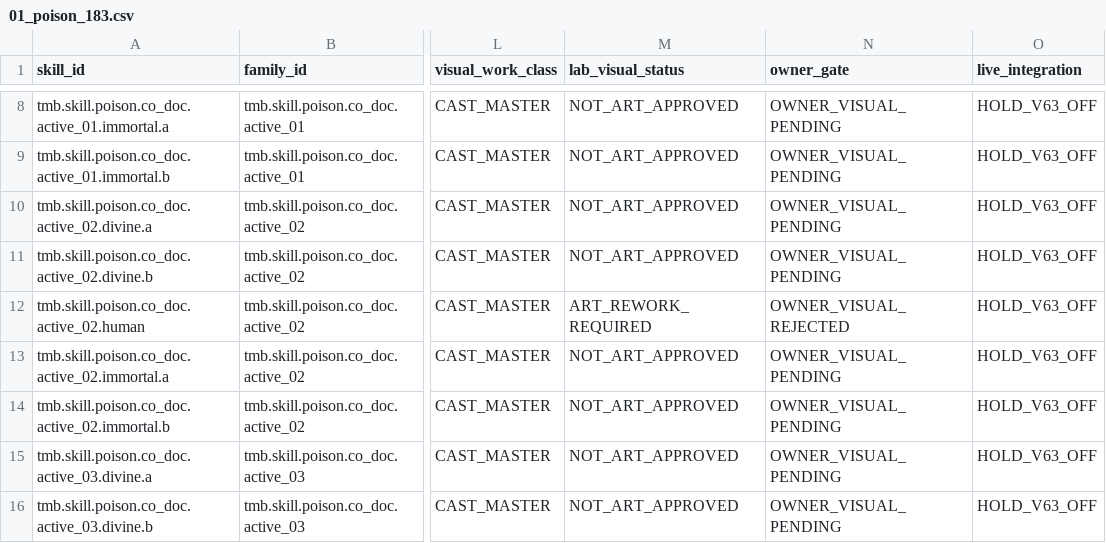
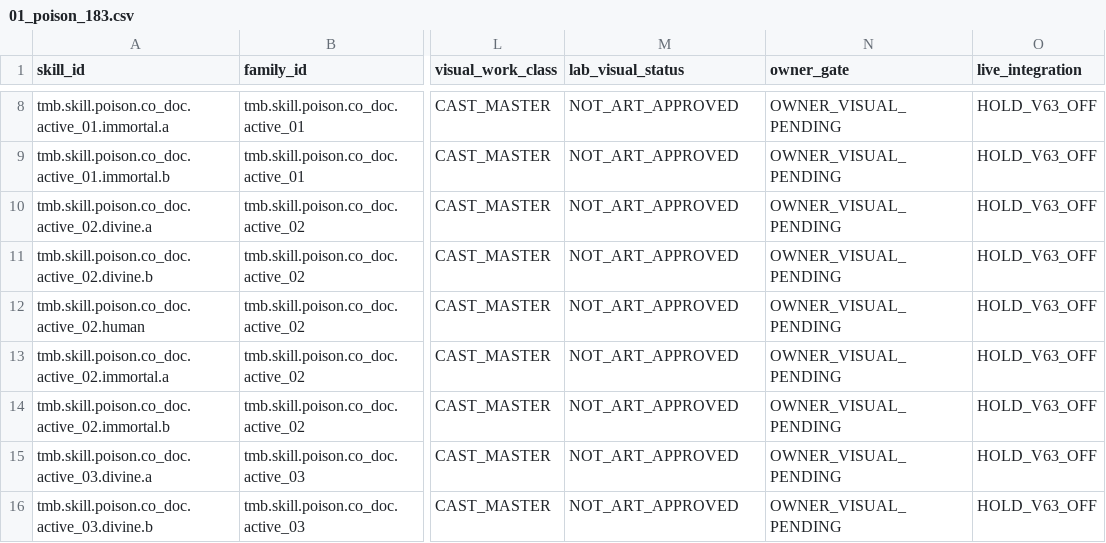
Before and after one commit to vuanhtuan161094-byte/TongMonBaDao, a CSV file: docs/operations/vfx_school_ledgers/01_poison_183.csv, drawn as a sheet; only a part is shown, gaps mark what is left out; the diff names each change by its address in the sheet, - before the commit and + after, or states it on an @@ line.

Commit message:
VFX poison ledger: track new owner-concept-approved four-pose Godot lab separately from rejected POI-01 R5

```diff
--- a/docs/operations/vfx_school_ledgers/01_poison_183.csv
+++ b/docs/operations/vfx_school_ledgers/01_poison_183.csv
-M12 (lab_visual_status): ART_REWORK_REQUIRED
+M12 (lab_visual_status): NOT_ART_APPROVED
-N12 (owner_gate): OWNER_VISUAL_REJECTED
+N12 (owner_gate): OWNER_VISUAL_PENDING
```
